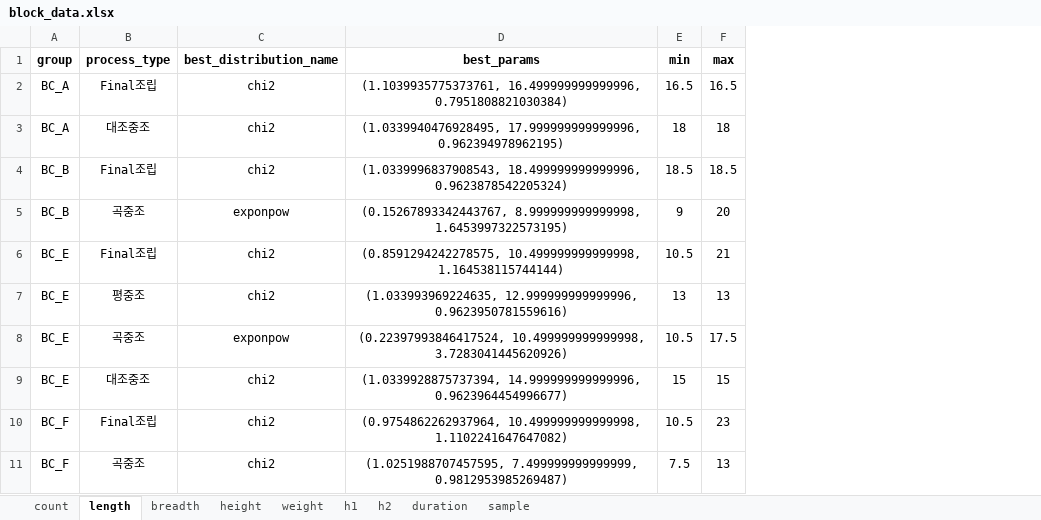
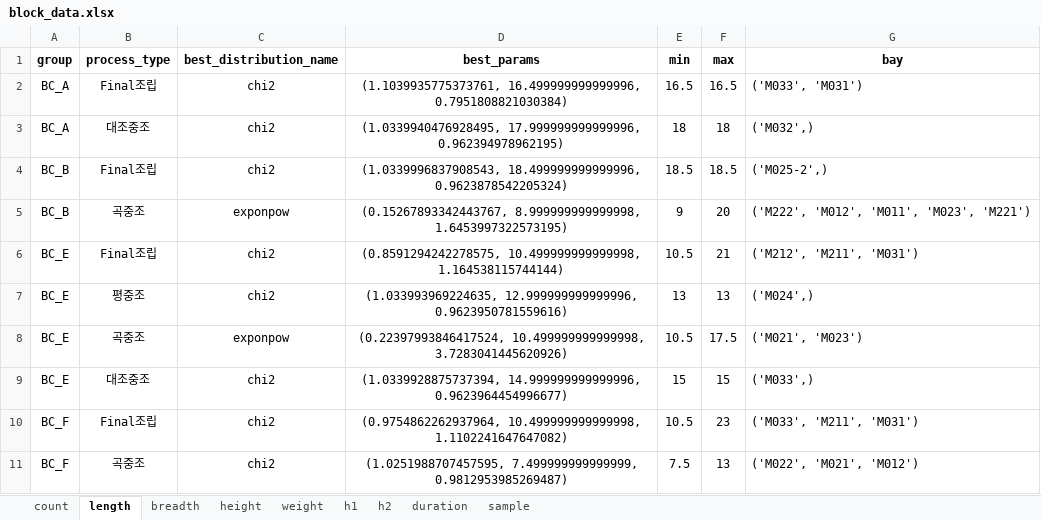
Before and after one commit to SNUPEL/2025_MAS_KSOE, an Excel workbook: input/configurations/block_data.xlsx, sheet length, drawn as a sheet; only a part is shown; values as stored, in another font and other column widths than the file's, no borders; the diff names each change by its address in the sheet, - before the commit and + after, or states it on an @@ line.

```diff
--- a/input/configurations/block_data.xlsx (sheet length)
+++ b/input/configurations/block_data.xlsx (sheet length)
+column G (bay), rows 2-11: ('M033', 'M031') | ('M032',) | ('M025-2',) | ('M222', 'M012', 'M011', 'M023', 'M221') | ('M212', 'M211', 'M031') | ('M024',) | ('M021', 'M023') | ('M033',) | ('M033', 'M211', 'M031') | ('M022', 'M021', 'M012')
```
Also changed, not shown: sheet breadth, sheet height, 2 other files.
